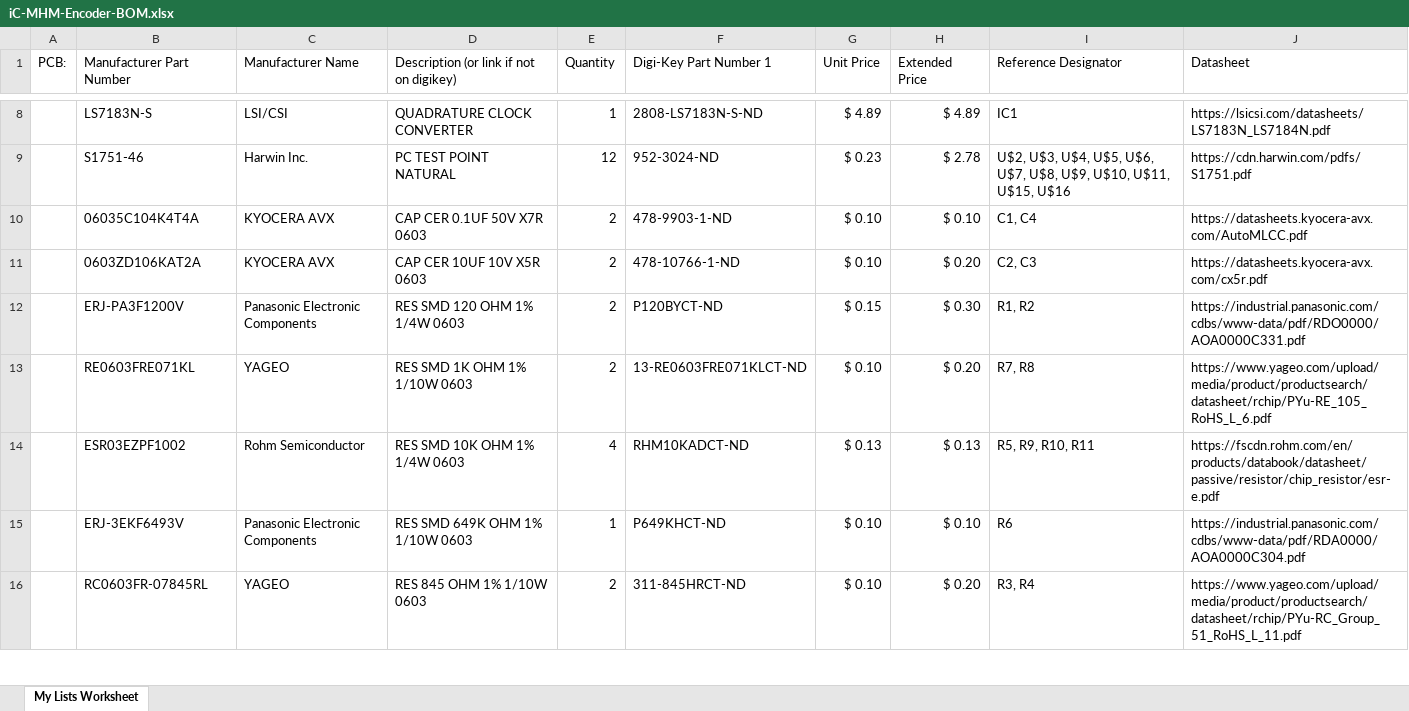
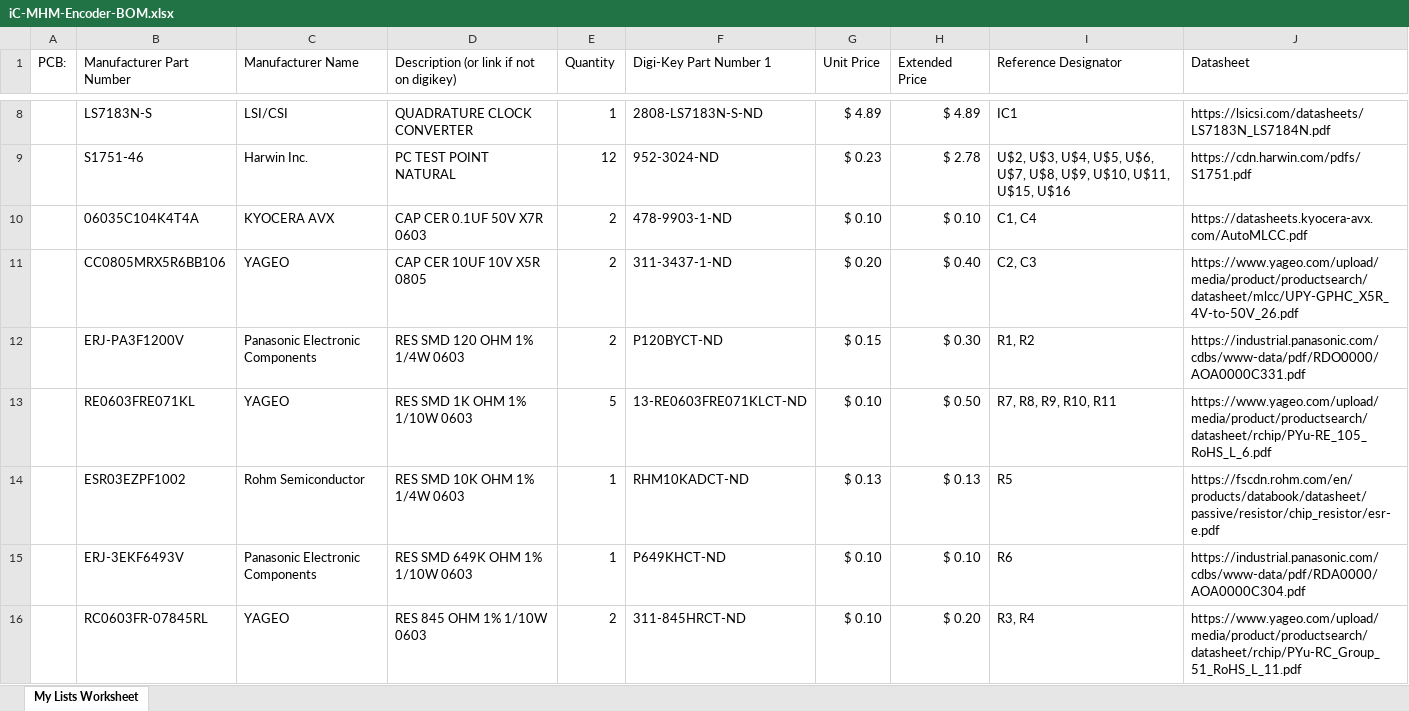
Before and after one commit to JoeyByrnes/iC-MHM_Steadywin_Encoder, an Excel workbook: iC-MHM-Encoder-BOM.xlsx, sheet My Lists Worksheet, drawn as a sheet; only a part is shown, gaps mark what is left out; values as stored, in another font and other column widths than the file's, no borders; removed rows and columns are numbered as before the commit, all else as after; the diff names each change by its address in the sheet, - before the commit and + after, or states it on an @@ line.

Commit message:
switched to 1k pullups and 0805 10uF

```diff
--- a/iC-MHM-Encoder-BOM.xlsx (sheet My Lists Worksheet)
+++ b/iC-MHM-Encoder-BOM.xlsx (sheet My Lists Worksheet)
-row 11:  | 0603ZD106KAT2A | KYOCERA AVX | CAP CER 10UF 10V X5R 0603 | 2 | 478-10766-1-ND | $ 0.10 | $ 0.20 | C2, C3 | https://datasheets.kyocera-avx.com/cx5r.pdf
+row 11:  | CC0805MRX5R6BB106 | YAGEO | CAP CER 10UF 10V X5R 0805 | 2 | 311-3437-1-ND | $ 0.20 | $ 0.40 | C2, C3 | https://www.yageo.com/upload/media/product/productsearch/datasheet/mlcc/UPY-GPHC_X5R_4V-to-50V_26.pdf
-E13 (Quantity): 2
+E13 (Quantity): 5
-H13 (Extended Price): $ 0.20
+H13 (Extended Price): $ 0.50
-I13 (Reference Designator): R7, R8
+I13 (Reference Designator): R7, R8, R9, R10, R11
-E14 (Quantity): 4
+E14 (Quantity): 1
-I14 (Reference Designator): R5, R9, R10, R11
+I14 (Reference Designator): R5
```
